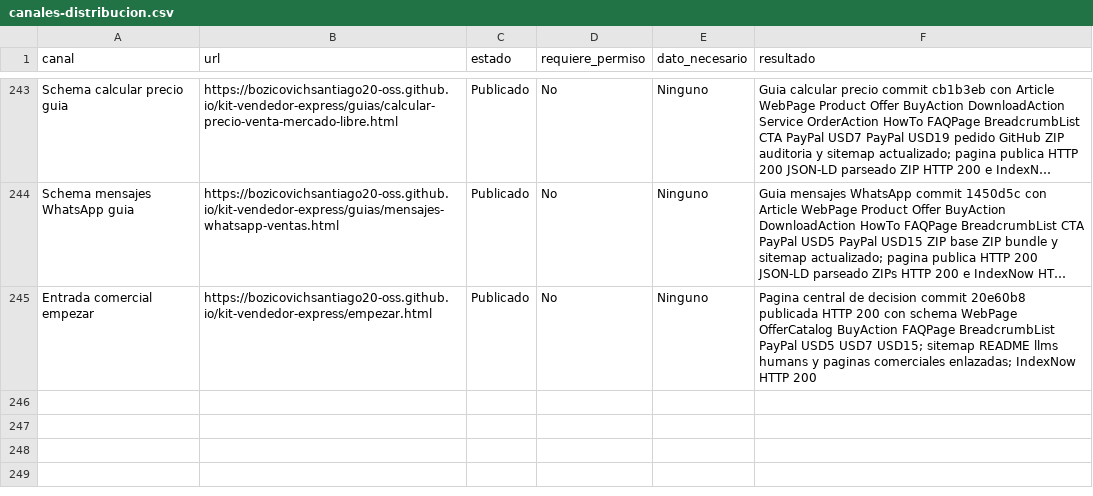
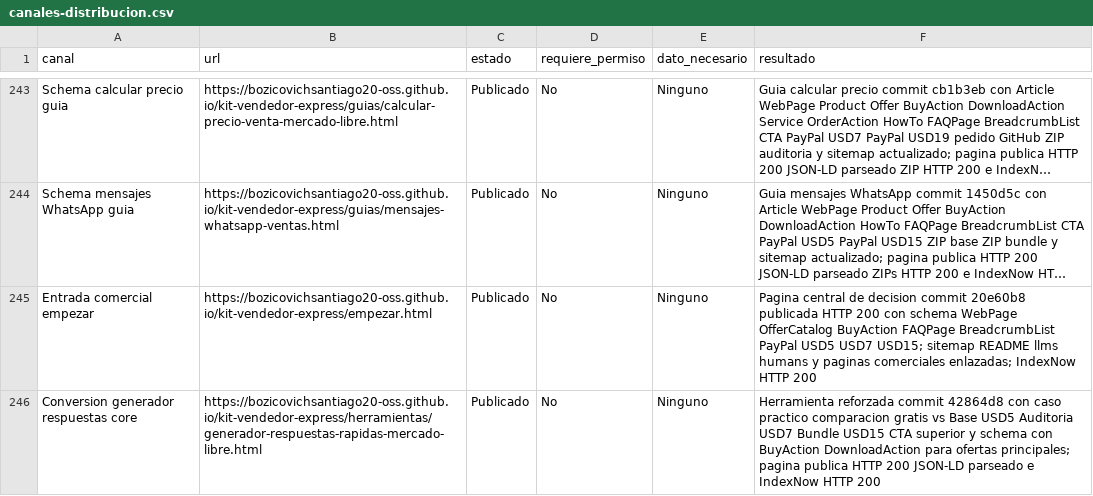
Before and after one commit to bozicovichsantiago20-oss/kit-vendedor-express, a CSV file: operacion/canales-distribucion.csv, drawn as a sheet; only a part is shown, gaps mark what is left out; long unchanged cells end in …; the diff names each change by its address in the sheet, - before the commit and + after, or states it on an @@ line.

Commit message:
Record quick replies conversion update

```diff
--- a/operacion/canales-distribucion.csv
+++ b/operacion/canales-distribucion.csv
+row 246: Conversion generador respuestas core | https://bozicovichsantiago20-oss.github.io/kit-vendedor-express/herramientas/generador-respuestas-rapidas-mercado-libre.html | Publicado | No | Ninguno | Herramienta reforzada commit 42864d8 con caso practico comparacion gratis vs Base USD5 Auditoria USD7 Bundle USD15 CTA superior y schema con BuyAction DownloadAction para ofertas principales; pagina publica HTTP 200 JSON-LD parseado e IndexNow HTTP 200
```
Also changed, not shown: operacion/registro-cobros.csv, 1 other file.
